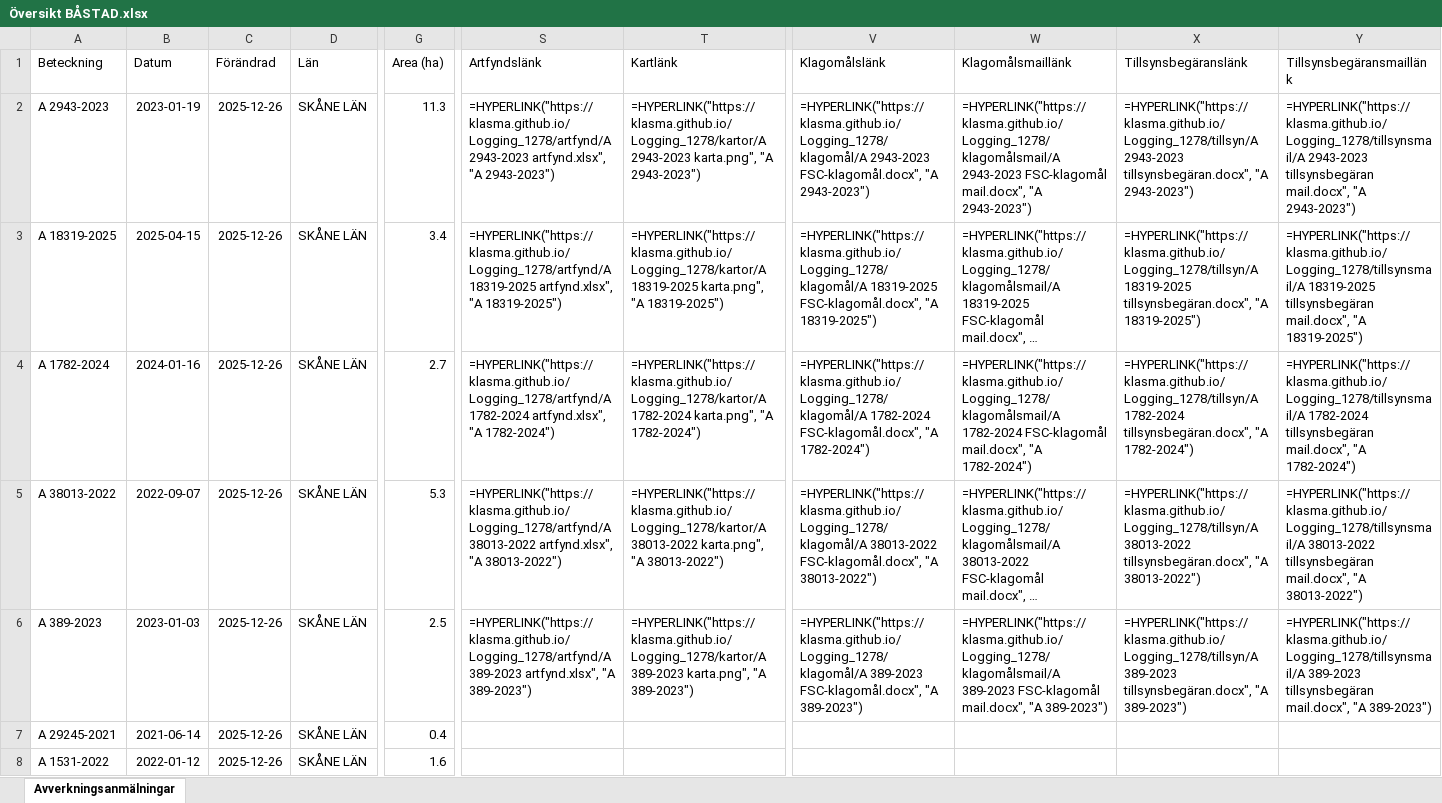
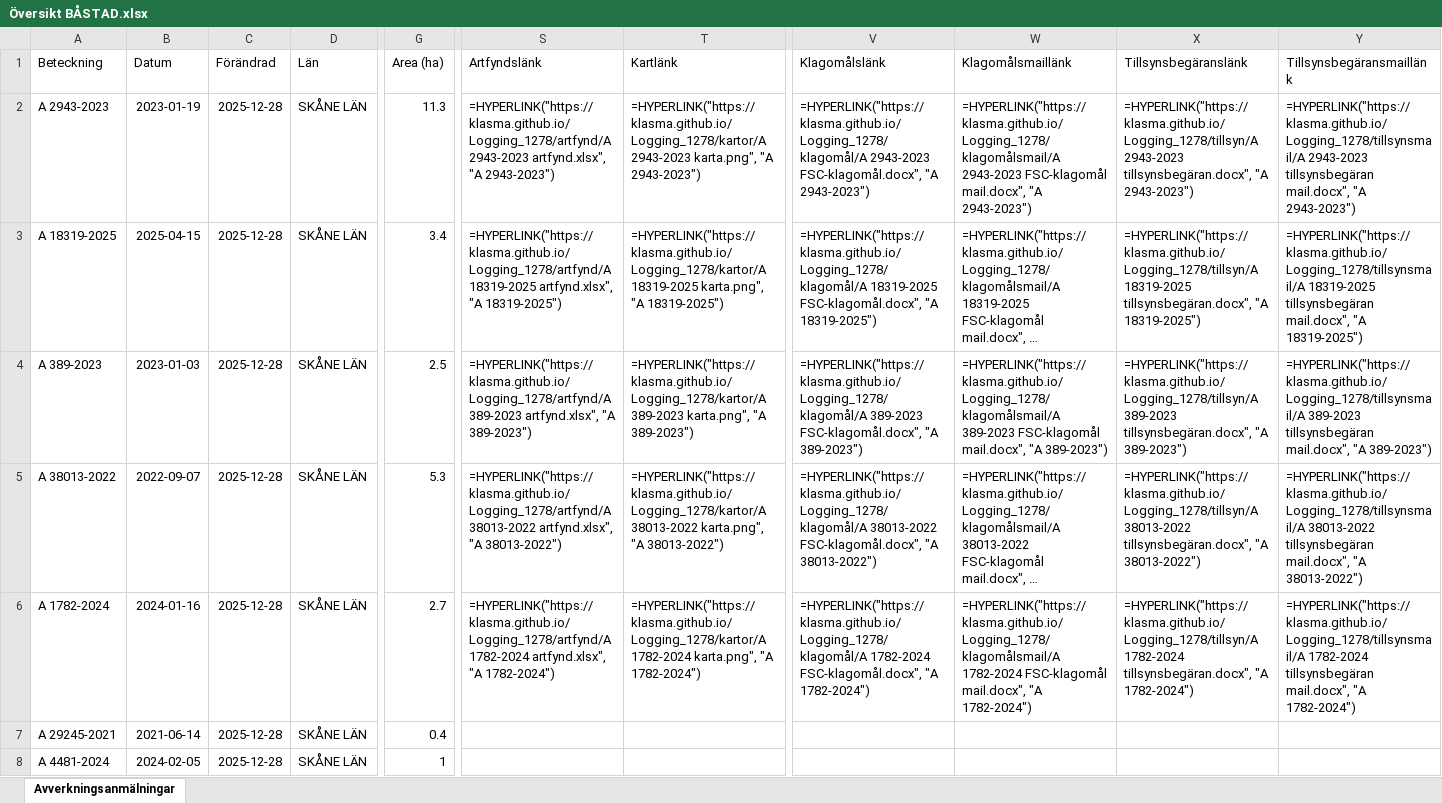
Before and after one commit to klasma/Logging_1278, an Excel workbook: Översikt BÅSTAD.xlsx, sheet Avverkningsanmälningar, drawn as a sheet; only a part is shown, gaps mark what is left out; long unchanged cells end in …; values as stored, in another font and other column widths than the file's, no borders; formulas without a stored value are shown as written; the diff covers the shown part only; the diff names each change by its address in the sheet, - before the commit and + after, or states it on an @@ line.

```diff
--- a/Översikt BÅSTAD.xlsx (sheet Avverkningsanmälningar)
+++ b/Översikt BÅSTAD.xlsx (sheet Avverkningsanmälningar)
-C2:C8 (Förändrad): 2025-12-26
+C2:C8 (Förändrad): 2025-12-28
-A4 (Beteckning): A 1782-2024
+A4 (Beteckning): A 389-2023
-B4 (Datum): 2024-01-16
+B4 (Datum): 2023-01-03
-G4 (Area (ha)): 2.7
+G4 (Area (ha)): 2.5
-S4 (Artfyndslänk): =HYPERLINK("https://klasma.github.io/Logging_1278/artfynd/A 1782-2024 artfynd.xlsx", "A 1782-2024")
+S4 (Artfyndslänk): =HYPERLINK("https://klasma.github.io/Logging_1278/artfynd/A 389-2023 artfynd.xlsx", "A 389-2023")
-T4 (Kartlänk): =HYPERLINK("https://klasma.github.io/Logging_1278/kartor/A 1782-2024 karta.png", "A 1782-2024")
+T4 (Kartlänk): =HYPERLINK("https://klasma.github.io/Logging_1278/kartor/A 389-2023 karta.png", "A 389-2023")
-V4 (Klagomålslänk): =HYPERLINK("https://klasma.github.io/Logging_1278/klagomål/A 1782-2024 FSC-klagomål.docx", "A 1782-2024")
+V4 (Klagomålslänk): =HYPERLINK("https://klasma.github.io/Logging_1278/klagomål/A 389-2023 FSC-klagomål.docx", "A 389-2023")
-W4 (Klagomålsmaillänk): =HYPERLINK("https://klasma.github.io/Logging_1278/klagomålsmail/A 1782-2024 FSC-klagomål mail.docx", "A 1782-2024")
+W4 (Klagomålsmaillänk): =HYPERLINK("https://klasma.github.io/Logging_1278/klagomålsmail/A 389-2023 FSC-klagomål mail.docx", "A 389-2023")
-X4 (Tillsynsbegäranslänk): =HYPERLINK("https://klasma.github.io/Logging_1278/tillsyn/A 1782-2024 tillsynsbegäran.docx", "A 1782-2024")
+X4 (Tillsynsbegäranslänk): =HYPERLINK("https://klasma.github.io/Logging_1278/tillsyn/A 389-2023 tillsynsbegäran.docx", "A 389-2023")
-Y4 (Tillsynsbegäransmaillänk): =HYPERLINK("https://klasma.github.io/Logging_1278/tillsynsmail/A 1782-2024 tillsynsbegäran mail.docx", "A 1782-2024")
+Y4 (Tillsynsbegäransmaillänk): =HYPERLINK("https://klasma.github.io/Logging_1278/tillsynsmail/A 389-2023 tillsynsbegäran mail.docx", "A 389-2023")
-A6 (Beteckning): A 389-2023
+A6 (Beteckning): A 1782-2024
-B6 (Datum): 2023-01-03
+B6 (Datum): 2024-01-16
-G6 (Area (ha)): 2.5
+G6 (Area (ha)): 2.7
-S6 (Artfyndslänk): =HYPERLINK("https://klasma.github.io/Logging_1278/artfynd/A 389-2023 artfynd.xlsx", "A 389-2023")
+S6 (Artfyndslänk): =HYPERLINK("https://klasma.github.io/Logging_1278/artfynd/A 1782-2024 artfynd.xlsx", "A 1782-2024")
-T6 (Kartlänk): =HYPERLINK("https://klasma.github.io/Logging_1278/kartor/A 389-2023 karta.png", "A 389-2023")
+T6 (Kartlänk): =HYPERLINK("https://klasma.github.io/Logging_1278/kartor/A 1782-2024 karta.png", "A 1782-2024")
-V6 (Klagomålslänk): =HYPERLINK("https://klasma.github.io/Logging_1278/klagomål/A 389-2023 FSC-klagomål.docx", "A 389-2023")
+V6 (Klagomålslänk): =HYPERLINK("https://klasma.github.io/Logging_1278/klagomål/A 1782-2024 FSC-klagomål.docx", "A 1782-2024")
-W6 (Klagomålsmaillänk): =HYPERLINK("https://klasma.github.io/Logging_1278/klagomålsmail/A 389-2023 FSC-klagomål mail.docx", "A 389-2023")
+W6 (Klagomålsmaillänk): =HYPERLINK("https://klasma.github.io/Logging_1278/klagomålsmail/A 1782-2024 FSC-klagomål mail.docx", "A 1782-2024")
-X6 (Tillsynsbegäranslänk): =HYPERLINK("https://klasma.github.io/Logging_1278/tillsyn/A 389-2023 tillsynsbegäran.docx", "A 389-2023")
+X6 (Tillsynsbegäranslänk): =HYPERLINK("https://klasma.github.io/Logging_1278/tillsyn/A 1782-2024 tillsynsbegäran.docx", "A 1782-2024")
-Y6 (Tillsynsbegäransmaillänk): =HYPERLINK("https://klasma.github.io/Logging_1278/tillsynsmail/A 389-2023 tillsynsbegäran mail.docx", "A 389-2023")
+Y6 (Tillsynsbegäransmaillänk): =HYPERLINK("https://klasma.github.io/Logging_1278/tillsynsmail/A 1782-2024 tillsynsbegäran mail.docx", "A 1782-2024")
-A8 (Beteckning): A 1531-2022
+A8 (Beteckning): A 4481-2024
-B8 (Datum): 2022-01-12
+B8 (Datum): 2024-02-05
-G8 (Area (ha)): 1.6
+G8 (Area (ha)): 1
```
Also changed, not shown: 7 added rows, 7 removed rows and 54 edited cells elsewhere in this sheet, artfynd/A 1782-2024 artfynd.xlsx, artfynd/A 18319-2025 artfynd.xlsx, 24 other files.
